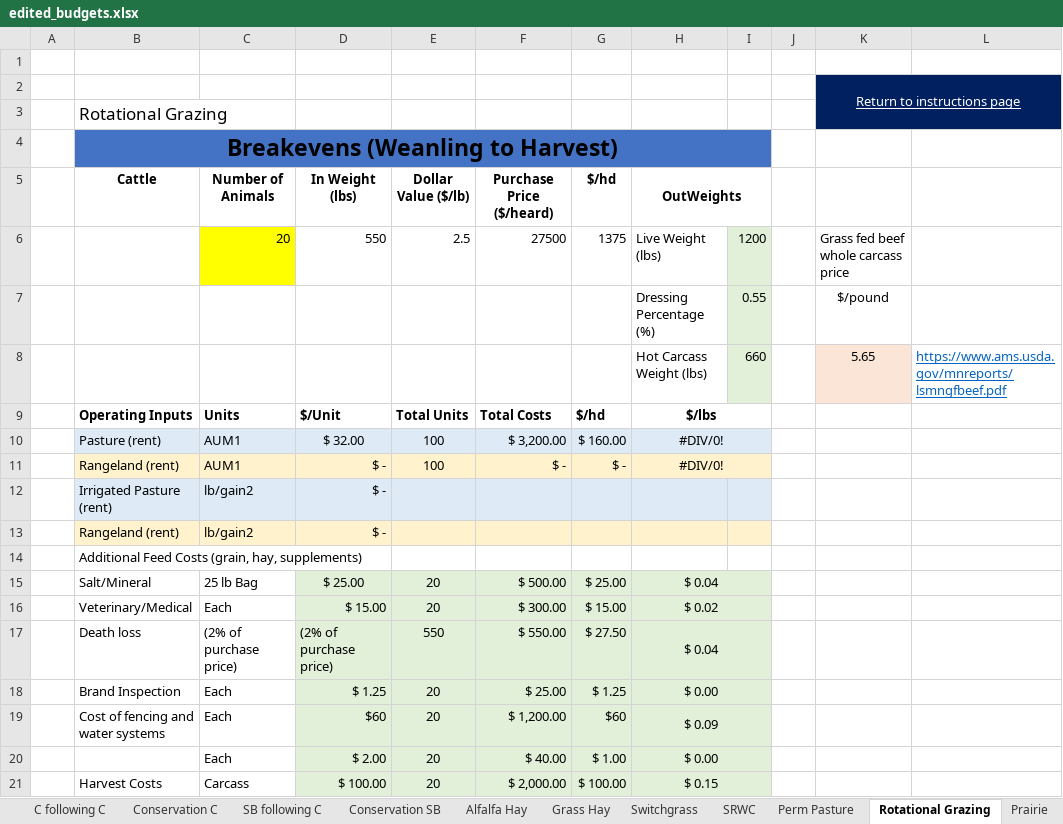
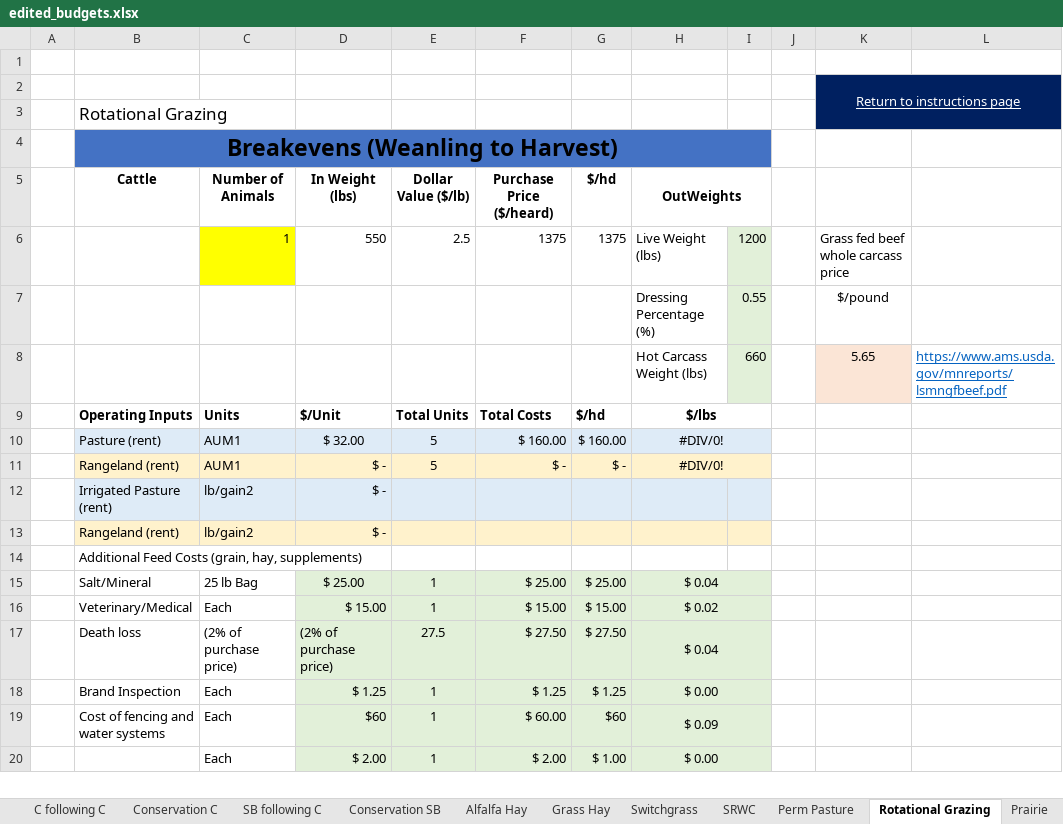
Before and after one commit to LESEM-PEWI/PEWI-People-in-Ecosystem-and-Watershed-Integration, an Excel workbook: edited_budgets.xlsx, sheet Rotational Grazing, drawn as a sheet; only a part is shown; values as stored, in another font and other column widths than the file's, no borders; removed rows and columns are numbered as before the commit, all else as after; the diff covers the shown part only; the diff names each change by its address in the sheet, - before the commit and + after, or states it on an @@ line.

```diff
--- a/edited_budgets.xlsx (sheet Rotational Grazing)
+++ b/edited_budgets.xlsx (sheet Rotational Grazing)
-C6 (Number of Animals): 20
+C6 (Number of Animals): 1
-F6 (Purchase Price ($/heard)): 27500
+F6 (Purchase Price ($/heard)): 1375
-E10:E11 (Dollar Value ($/lb)): 100
+E10:E11 (Dollar Value ($/lb)): 5
-F10 (Purchase Price ($/heard)): $ 3,200.00
+F10 (Purchase Price ($/heard)): $ 160.00
-E15:E16 (Dollar Value ($/lb)): 20
+E15:E16 (Dollar Value ($/lb)): 1
-F15 (Purchase Price ($/heard)): $ 500.00
+F15 (Purchase Price ($/heard)): $ 25.00
-F16 (Purchase Price ($/heard)): $ 300.00
+F16 (Purchase Price ($/heard)): $ 15.00
-E17 (Dollar Value ($/lb)): 550
+E17 (Dollar Value ($/lb)): 27.5
-F17 (Purchase Price ($/heard)): $ 550.00
+F17 (Purchase Price ($/heard)): $ 27.50
-E18:E20 (Dollar Value ($/lb)): 20
+E18:E20 (Dollar Value ($/lb)): 1
-F18 (Purchase Price ($/heard)): $ 25.00
+F18 (Purchase Price ($/heard)): $ 1.25
-F19 (Purchase Price ($/heard)): $ 1,200.00
+F19 (Purchase Price ($/heard)): $ 60.00
-F20 (Purchase Price ($/heard)): $ 40.00
+F20 (Purchase Price ($/heard)): $ 2.00
-row 21:  | Harvest Costs | Carcass | $ 100.00 | 20 | $ 2,000.00 | $ 100.00 | $ 0.15
```
Also changed, not shown: 5 added rows, 4 removed rows and 4 edited cells elsewhere in this sheet, sheet Grass Hay, sheet C following SB, sheet SB following C, sheet Conservation SB, sheet Conservation C, sheet C following C, 1 more sheet, 2 other files.
